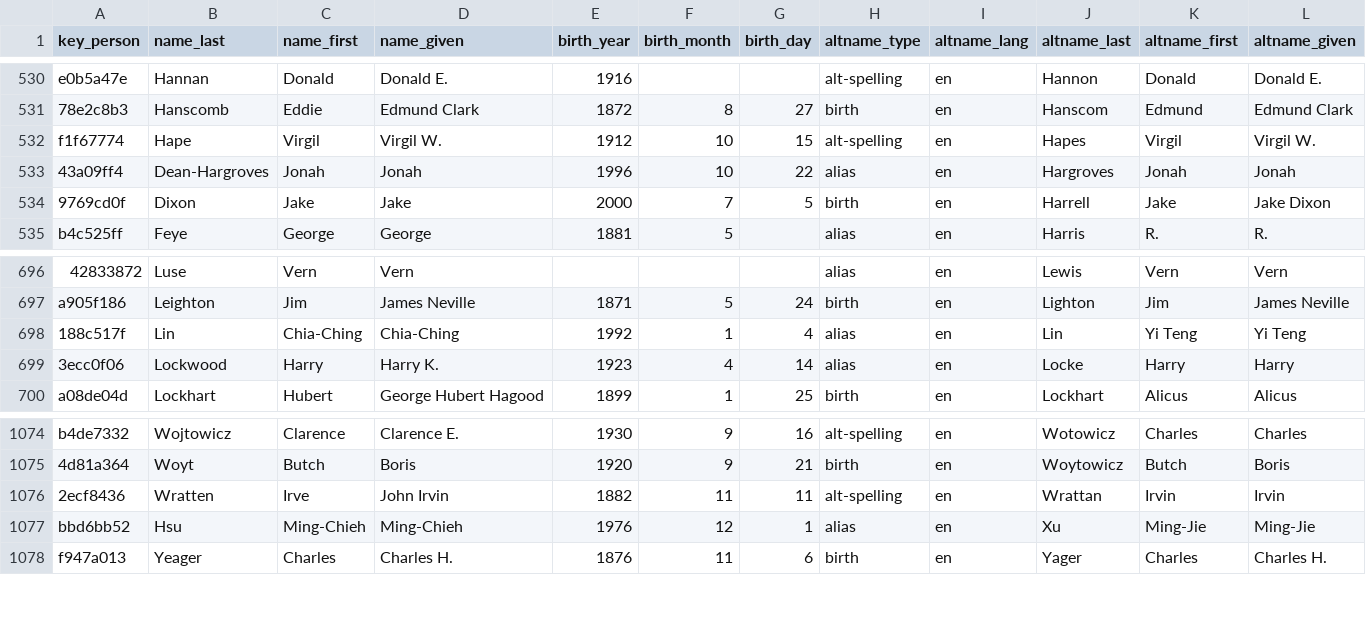
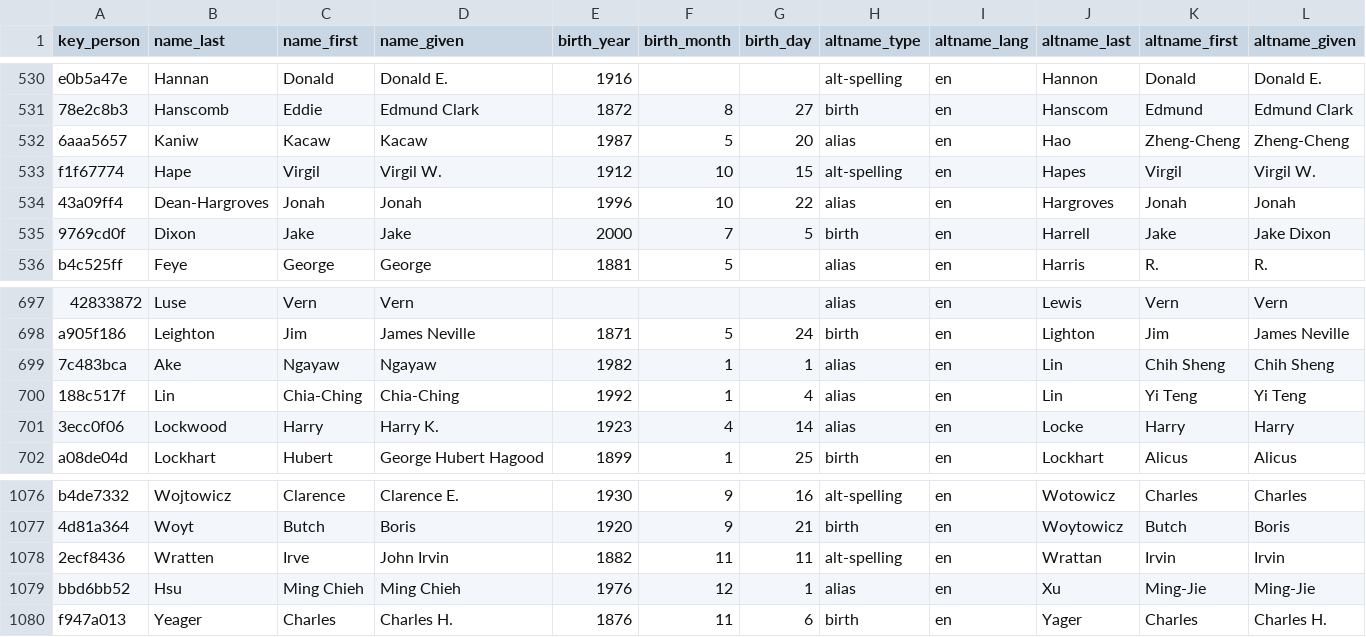
Before and after one commit to chadwickbureau/register, a CSV file: data/names.csv, drawn as a sheet; only a part is shown, gaps mark what is left out; addresses are those after the commit; rows hold the shown columns only; the diff names each change by its address in the sheet, - before the commit and + after, or states it on an @@ line.

Commit message:
Update people and names as of 2022-06-19.

```diff
--- a/data/names.csv
+++ b/data/names.csv
+row 532: 6aaa5657 | Kaniw | Kacaw | Kacaw | 1987 | 5 | 20 | alias | en | Hao | Zheng-Cheng | Zheng-Cheng
+row 699: 7c483bca | Ake | Ngayaw | Ngayaw | 1982 | 1 | 1 | alias | en | Lin | Chih Sheng | Chih Sheng
-C1079 (name_first): Ming-Chieh
+C1079 (name_first): Ming Chieh
-D1079 (name_given): Ming-Chieh
+D1079 (name_given): Ming Chieh
```
